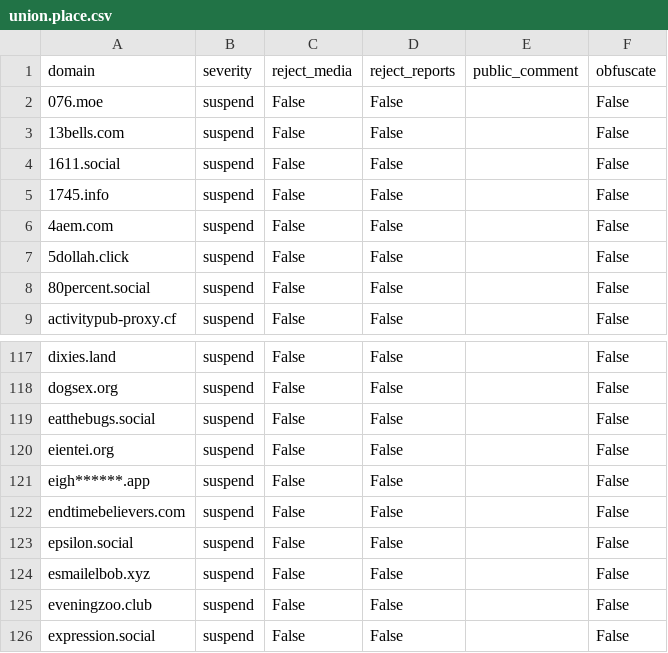
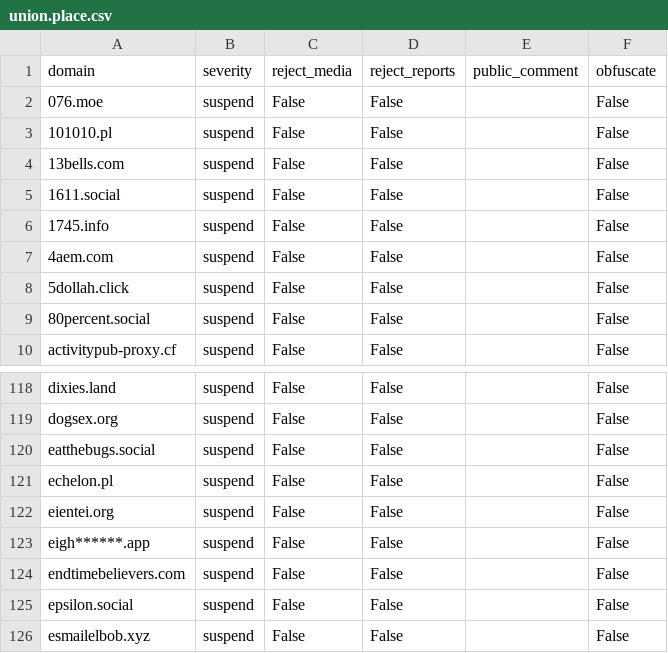
Before and after one commit to sgrigson/oliphant, a CSV file: blocklists/union.place.csv, drawn as a sheet; only a part is shown, gaps mark what is left out; the shorter side is filled out with more unchanged rows.

```diff
--- a/blocklists/union.place.csv
+++ b/blocklists/union.place.csv
@@ -2,2 +2,3 @@ domain,severity,reject_media,reject_reports,public_comment,obfuscate
 076.moe,suspend,False,False,,False
+101010.pl,suspend,False,False,,False
 13bells.com,suspend,False,False,,False
@@ -119,2 +120,3 @@ dogsex.org,suspend,False,False,,False
 eatthebugs.social,suspend,False,False,,False
+echelon.pl,suspend,False,False,,False
 eientei.org,suspend,False,False,,False
```
Also changed, not shown: blocklists/_unified_tier3_blocklist.csv, blocklists/tier0-council.csv.
